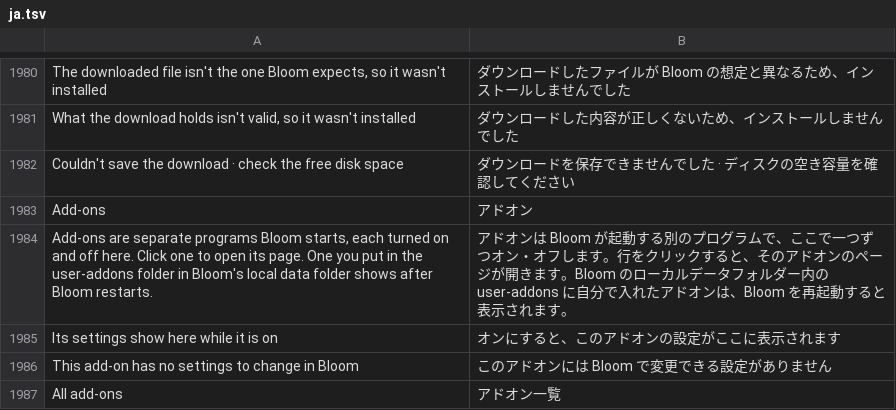
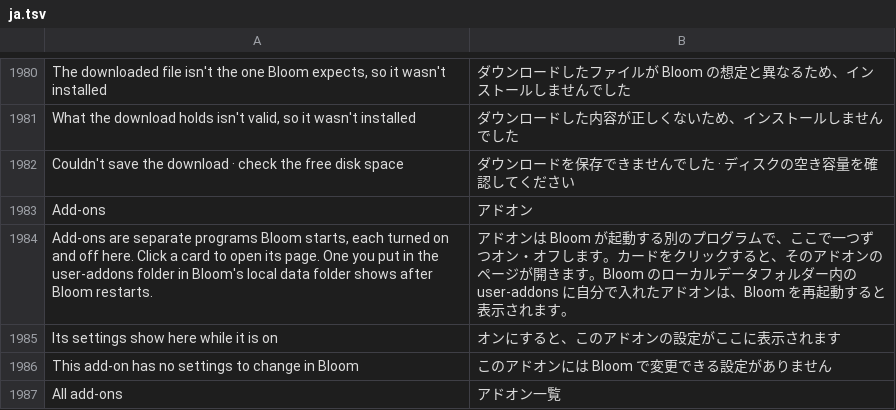
Before and after one commit to hyeon1035298/Bloom, a TSV file: src/Bloom/Assets/Lang/ja.tsv, drawn as a sheet; only a part is shown, gaps mark what is left out.

```diff
--- a/src/Bloom/Assets/Lang/ja.tsv
+++ b/src/Bloom/Assets/Lang/ja.tsv
@@ -1983,3 +1983,3 @@ Couldn't save the download · check the free disk space	ダウンロードを保
 Add-ons	アドオン
-Add-ons are separate programs Bloom starts, each turned on and off here. Click one to open its page. One you put in the user-addons folder in Bloom's local data folder shows after Bloom restarts.	アドオンは Bloom が起動する別のプログラムで、ここで一つずつオン・オフします。行をクリックすると、そのアドオンのページが開きます。Bloom のローカルデータフォルダー内の user-addons に自分で入れたアドオンは、Bloom を再起動すると表示されます。
+Add-ons are separate programs Bloom starts, each turned on and off here. Click a card to open its page. One you put in the user-addons folder in Bloom's local data folder shows after Bloom restarts.	アドオンは Bloom が起動する別のプログラムで、ここで一つずつオン・オフします。カードをクリックすると、そのアドオンのページが開きます。Bloom のローカルデータフォルダー内の user-addons に自分で入れたアドオンは、Bloom を再起動すると表示されます。
 Its settings show here while it is on	オンにすると、このアドオンの設定がここに表示されます
```
Also changed, not shown: src/Bloom/Assets/Lang/zh.tsv, 7 other files.
